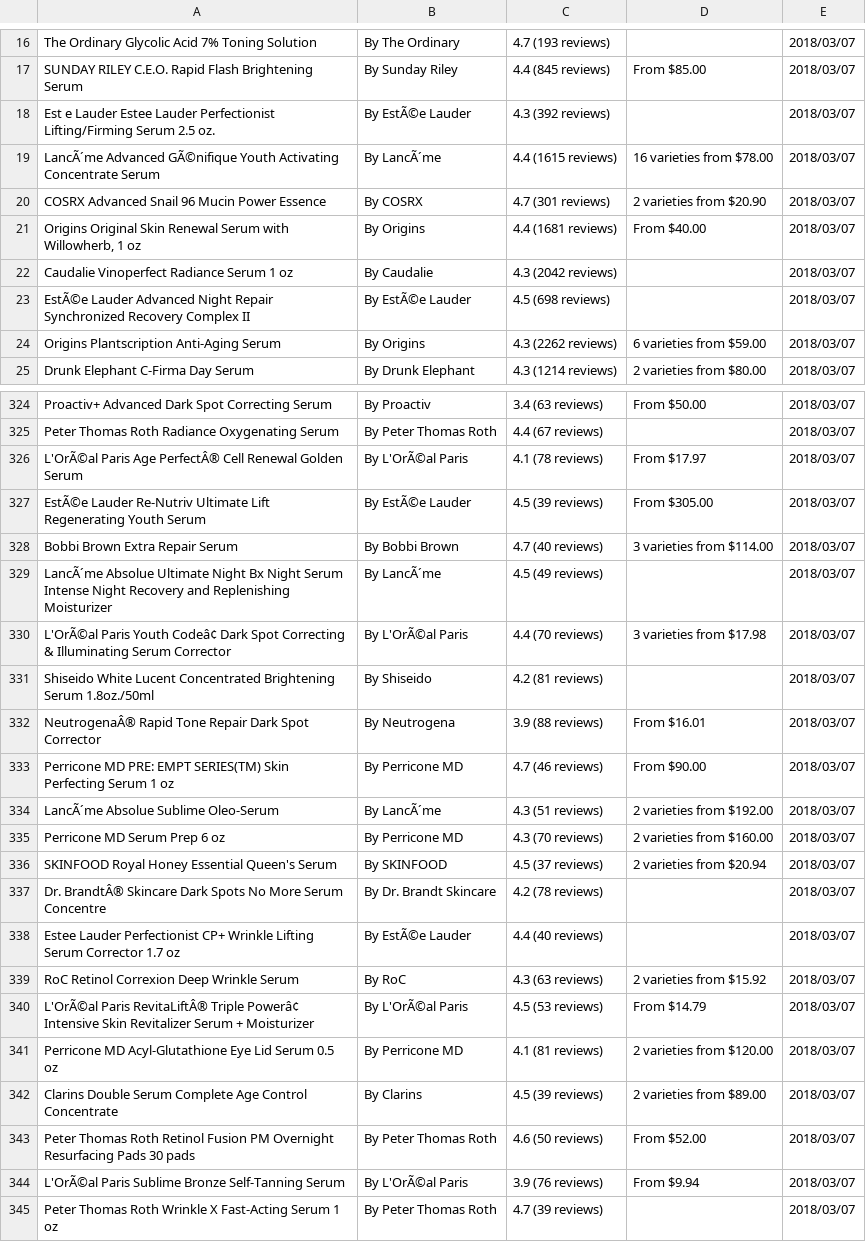
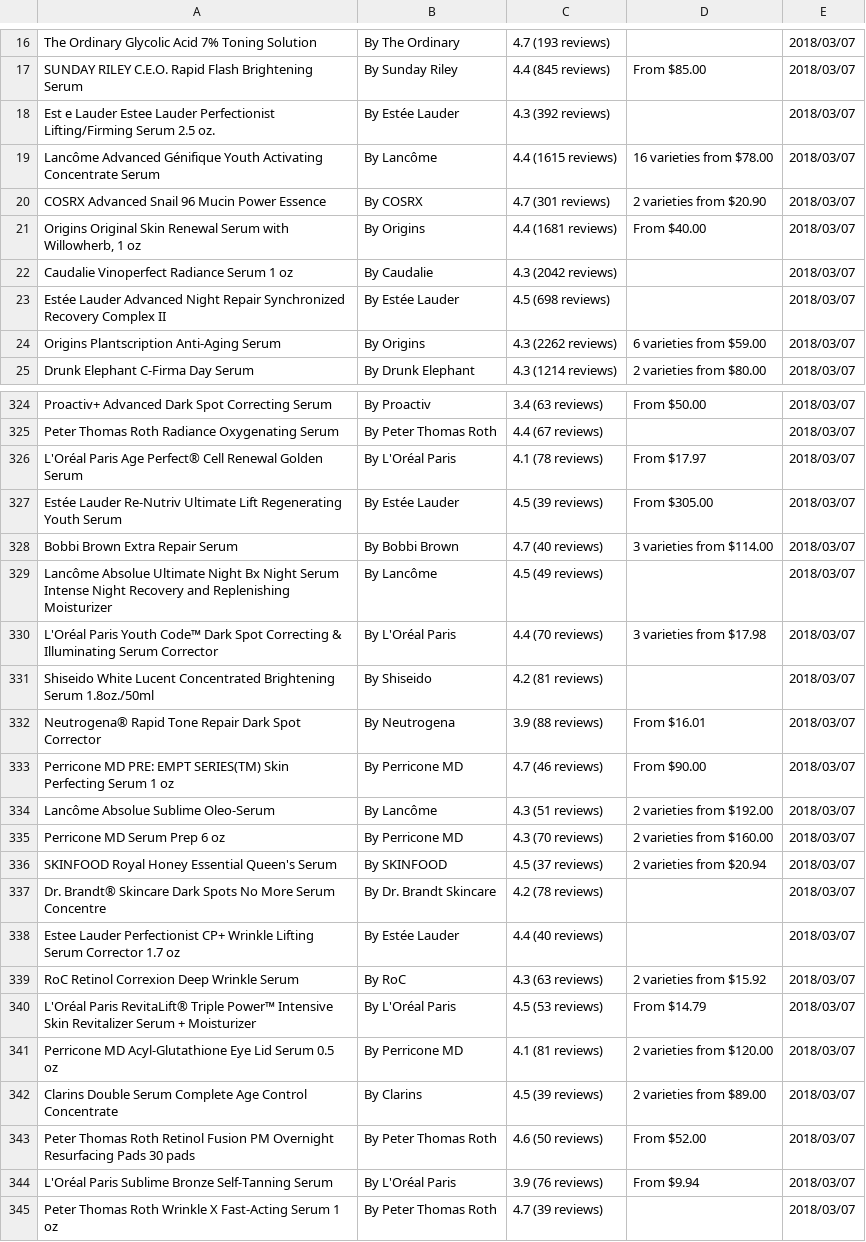
Before and after one commit to fairywhyte/beauty-review-aggregator, a CSV file: project_resources/fadz/influenster_scraping/serum1-50.csv, drawn as a sheet; only a part is shown, gaps mark what is left out; the diff covers the shown part only; the diff names each change by its address in the sheet, - before the commit and + after, or states it on an @@ line.

Commit message:
influenster scraping results

```diff
--- a/project_resources/fadz/influenster_scraping/serum1-50.csv
+++ b/project_resources/fadz/influenster_scraping/serum1-50.csv
-B18: By EstÃ©e Lauder
+B18: By Estée Lauder
-A19: LancÃ´me Advanced GÃ©nifique Youth Activating…
+A19: Lancôme Advanced Génifique Youth Activating…
-B19: By LancÃ´me
+B19: By Lancôme
-A23: EstÃ©e Lauder Advanced…
+A23: Estée Lauder Advanced…
-B23: By EstÃ©e Lauder
+B23: By Estée Lauder
-A326: L'OrÃ©al Paris Age PerfectÂ® Cell Renewal…
+A326: L'Oréal Paris Age Perfect® Cell Renewal…
-B326: By L'OrÃ©al Paris
+B326: By L'Oréal Paris
-A327: EstÃ©e Lauder Re-Nutriv…
+A327: Estée Lauder Re-Nutriv…
-B327: By EstÃ©e Lauder
+B327: By Estée Lauder
-A329: LancÃ´me Absolue Ultimate…
+A329: Lancôme Absolue Ultimate…
-B329: By LancÃ´me
+B329: By Lancôme
-A330: L'OrÃ©al Paris Youth Codeâ¢ Dark Spot…
+A330: L'Oréal Paris Youth Code™ Dark Spot…
-B330: By L'OrÃ©al Paris
+B330: By L'Oréal Paris
-A332: NeutrogenaÂ® Rapid Tone…
+A332: Neutrogena® Rapid Tone…
-A334: LancÃ´me Absolue Sublime Oleo-Serum
+A334: Lancôme Absolue Sublime Oleo-Serum
-B334: By LancÃ´me
+B334: By Lancôme
-A337: Dr. BrandtÂ® Skincare Dark…
+A337: Dr. Brandt® Skincare Dark…
-B338: By EstÃ©e Lauder
+B338: By Estée Lauder
-A340: L'OrÃ©al Paris RevitaLiftÂ® Triple Powerâ¢ Intensive Skin…
+A340: L'Oréal Paris RevitaLift® Triple Power™ Intensive Skin…
-B340: By L'OrÃ©al Paris
+B340: By L'Oréal Paris
-A344: L'OrÃ©al Paris Sublime…
+A344: L'Oréal Paris Sublime…
-B344: By L'OrÃ©al Paris
+B344: By L'Oréal Paris
```
Also changed, not shown: 93 edited cells elsewhere in this file, project_resources/fadz/influenster_scraping/serum101-150.csv, project_resources/fadz/influenster_scraping/serum151-200.csv, 8 other files.
